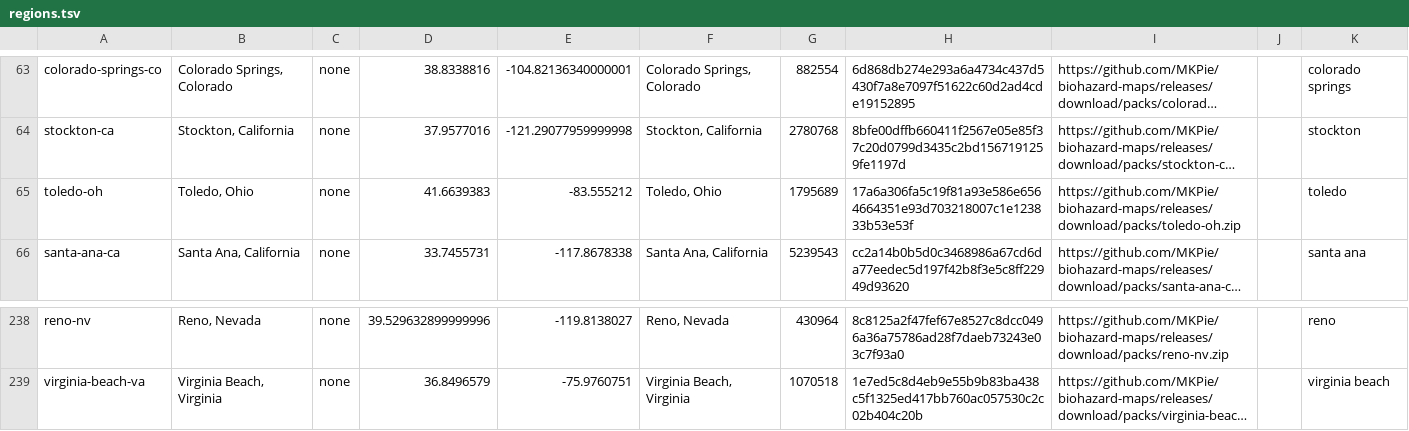
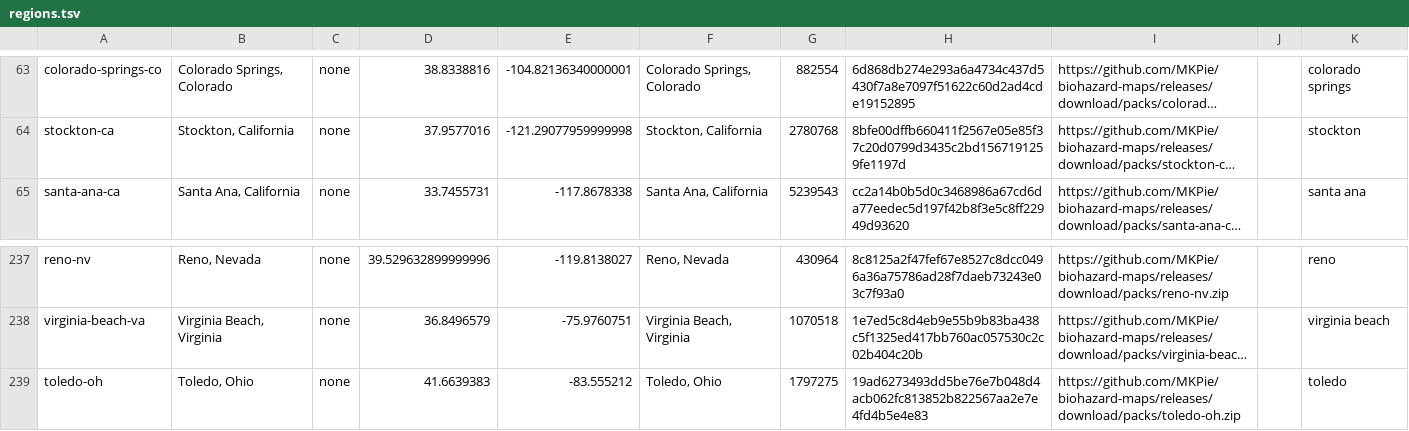
Before and after one commit to MKPie/biohazard-maps, a TSV file: regions.tsv, drawn as a sheet; only a part is shown, gaps mark what is left out; long unchanged cells end in …; removed rows and columns are numbered as before the commit, all else as after; the diff names each change by its address in the sheet, - before the commit and + after, or states it on an @@ line.

Commit message:
Add map pack toledo-oh

```diff
--- a/regions.tsv
+++ b/regions.tsv
-row 65: toledo-oh | Toledo, Ohio | none | 41.6639383 | -83.555212 | Toledo, Ohio | 1795689 | 17a6a306fa5c19f81a93e586e6564664351e93d703218007c1e123833b53e53f | https://github.com/MKPie/biohazard-maps/releases/download/packs/toledo-oh.zip |  | toledo
+row 239: toledo-oh | Toledo, Ohio | none | 41.6639383 | -83.555212 | Toledo, Ohio | 1797275 | 19ad6273493dd5be76e7b048d4acb062fc813852b822567aa2e7e4fd4b5e4e83 | https://github.com/MKPie/biohazard-maps/releases/download/packs/toledo-oh.zip |  | toledo
```
